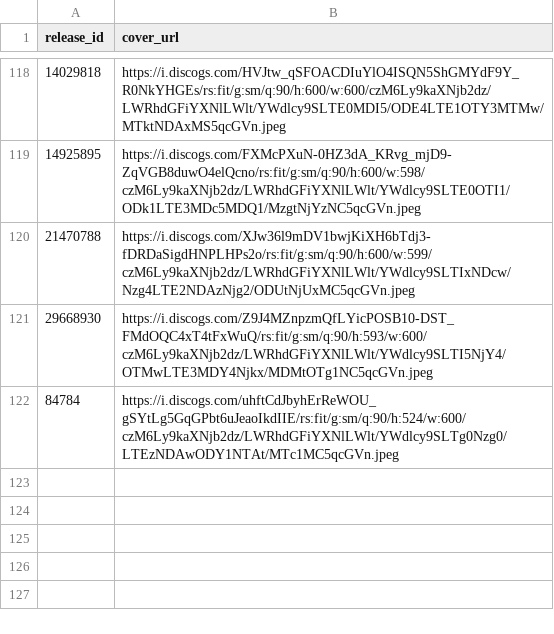
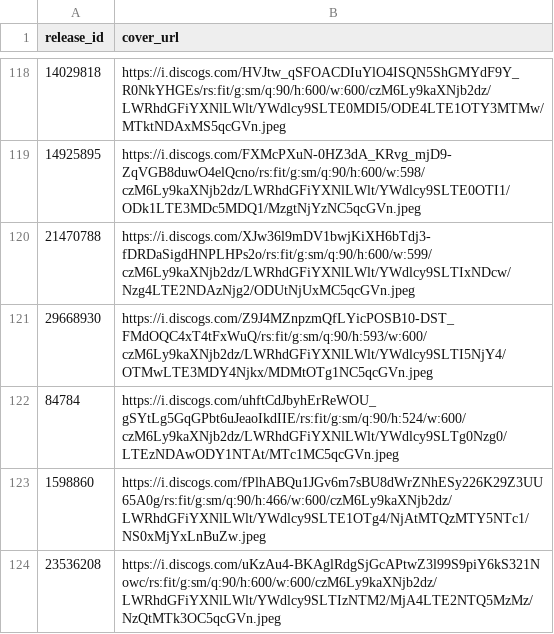
Before and after one commit to DHancock80/music-search-app, a CSV file: cover_overrides.csv, drawn as a sheet; only a part is shown, gaps mark what is left out.

Commit message:
Batch sync cover_overrides.csv (2025-05-10T11:49:19.288131 UTC)

```diff
--- a/cover_overrides.csv
+++ b/cover_overrides.csv
@@ -122 +122,3 @@ release_id,cover_url
 84784,https://i.discogs.com/uhftCdJbyhErReWOU_gSYtLg5GqGPbt6uJeaoIkdIIE/rs:fit/g:sm/q:90/h:524/w:600/czM6Ly9kaXNjb2dz/LWRhdGFiYXNlLWlt/YWdlcy9SLTg0Nzg0/LTEzNDAwODY1NTAt/MTc1MC5qcGVn.jpeg
+1598860,https://i.discogs.com/fPlhABQu1JGv6m7sBU8dWrZNhESy226K29Z3UU65A0g/rs:fit/g:sm/q:90/h:466/w:600/czM6Ly9kaXNjb2dz/LWRhdGFiYXNlLWlt/YWdlcy9SLTE1OTg4/NjAtMTQzMTY5NTc1/NS0xMjYxLnBuZw.jpeg
+23536208,https://i.discogs.com/uKzAu4-BKAglRdgSjGcAPtwZ3l99S9piY6kS321Nowc/rs:fit/g:sm/q:90/h:600/w:600/czM6Ly9kaXNjb2dz/LWRhdGFiYXNlLWlt/YWdlcy9SLTIzNTM2/MjA4LTE2NTQ5MzMz/NzQtMTk3OC5qcGVn.jpeg
```
